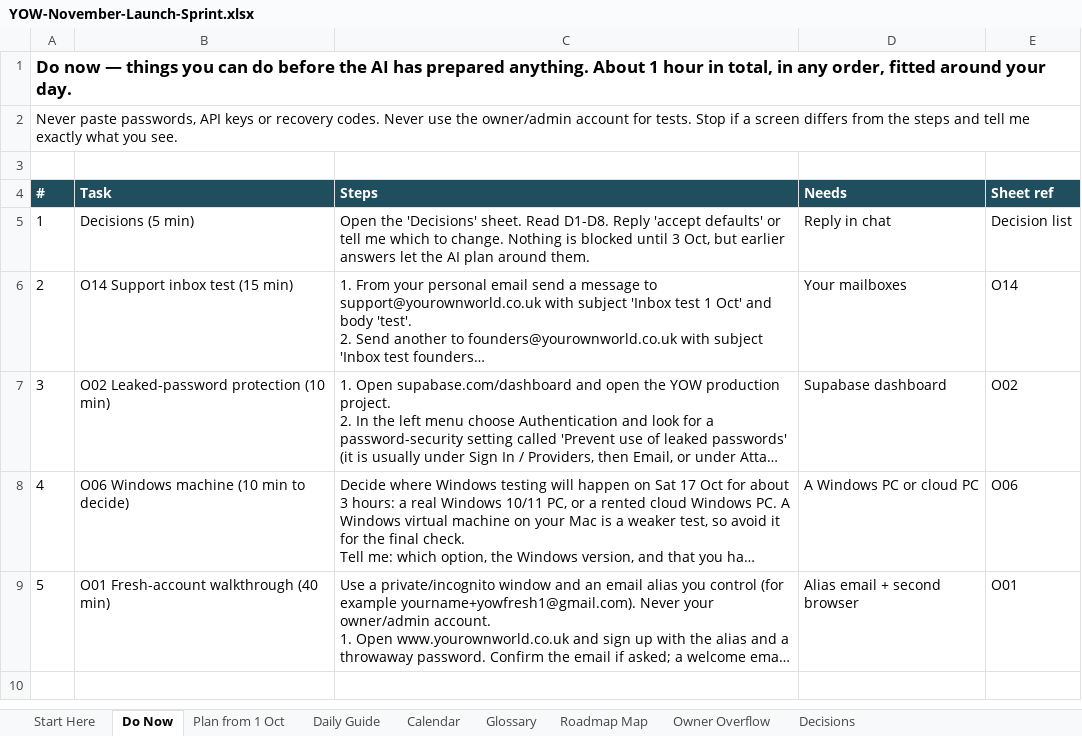
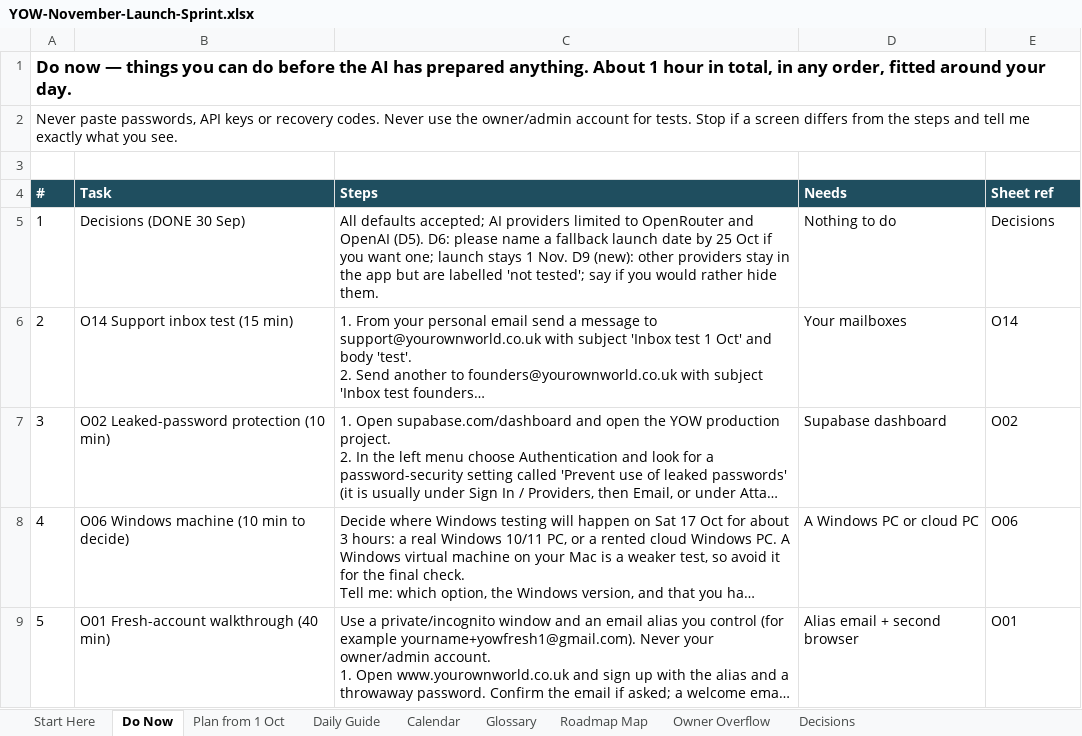
Before and after one commit to bishop7124-ctrl/YoW, an Excel workbook: docs/sprint/YOW-November-Launch-Sprint.xlsx, sheet Do Now, drawn as a sheet; long unchanged cells end in …; values as stored, in another font and other column widths than the file's, no borders; the diff names each change by its address in the sheet, - before the commit and + after, or states it on an @@ line.

```diff
--- a/docs/sprint/YOW-November-Launch-Sprint.xlsx (sheet Do Now)
+++ b/docs/sprint/YOW-November-Launch-Sprint.xlsx (sheet Do Now)
-B5 (Task): Decisions (5 min)
+B5 (Task): Decisions (DONE 30 Sep)
-C5 (Steps): Open the 'Decisions' sheet. Read D1-D8. Reply 'accept defaults' or tell me which to change. Nothing is blocked until 3 Oct, but earlier answers let the AI plan around them.
+C5 (Steps): All defaults accepted; AI providers limited to OpenRouter and OpenAI (D5). D6: please name a fallback launch date by 25 Oct if you want one; launch stays 1 Nov. D9 (new): other providers stay in the app but are labelled 'not tested'; say if you would rather hide them.
-D5 (Needs): Reply in chat
+D5 (Needs): Nothing to do
-E5 (Sheet ref): Decision list
+E5 (Sheet ref): Decisions
```
Also changed, not shown: sheet Decisions, sheet Roadmap Map, sheet Plan from 1 Oct, sheet Start Here, sheet Owner Overflow, 1 other file.
